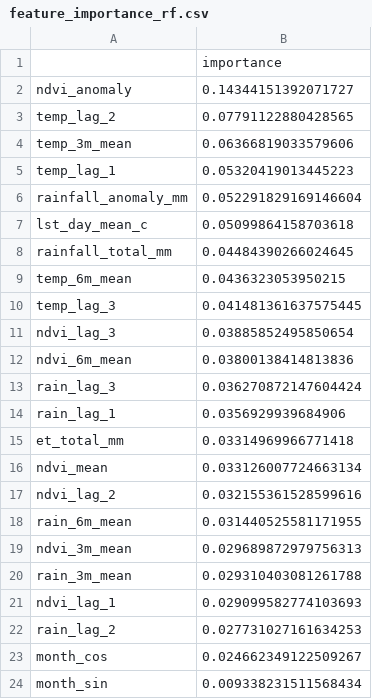
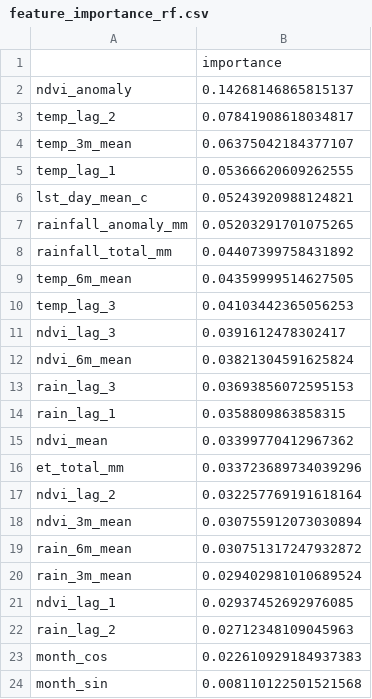
Before and after one commit to valofils/food-security-gee-madagascar, a CSV file: outputs/feature_importance_rf.csv, drawn as a sheet.

```diff
--- a/outputs/feature_importance_rf.csv
+++ b/outputs/feature_importance_rf.csv
@@ -1,24 +1,24 @@
 ,importance
-ndvi_anomaly,0.14344151392071727
-temp_lag_2,0.07791122880428565
-temp_3m_mean,0.06366819033579606
-temp_lag_1,0.05320419013445223
-rainfall_anomaly_mm,0.052291829169146604
-lst_day_mean_c,0.05099864158703618
-rainfall_total_mm,0.04484390266024645
-temp_6m_mean,0.0436323053950215
-temp_lag_3,0.041481361637575445
-ndvi_lag_3,0.03885852495850654
-ndvi_6m_mean,0.03800138414813836
-rain_lag_3,0.036270872147604424
-rain_lag_1,0.0356929939684906
-et_total_mm,0.03314969966771418
-ndvi_mean,0.033126007724663134
-ndvi_lag_2,0.032155361528599616
-rain_6m_mean,0.031440525581171955
-ndvi_3m_mean,0.029689872979756313
-rain_3m_mean,0.029310403081261788
-ndvi_lag_1,0.029099582774103693
-rain_lag_2,0.027731027161634253
-month_cos,0.024662349122509267
-month_sin,0.009338231511568434
+ndvi_anomaly,0.14268146865815137
+temp_lag_2,0.07841908618034817
+temp_3m_mean,0.06375042184377107
+temp_lag_1,0.05366620609262555
+lst_day_mean_c,0.05243920988124821
+rainfall_anomaly_mm,0.05203291701075265
+rainfall_total_mm,0.04407399758431892
+temp_6m_mean,0.04359999514627505
+temp_lag_3,0.04103442365056253
+ndvi_lag_3,0.0391612478302417
+ndvi_6m_mean,0.03821304591625824
+rain_lag_3,0.03693856072595153
+rain_lag_1,0.0358809863858315
+ndvi_mean,0.03399770412967362
+et_total_mm,0.033723689734039296
+ndvi_lag_2,0.032257769191618164
+ndvi_3m_mean,0.030755912073030894
+rain_6m_mean,0.030751317247932872
+rain_3m_mean,0.029402981010689524
+ndvi_lag_1,0.02937452692976085
+rain_lag_2,0.02712348109045963
+month_cos,0.022610929184937383
+month_sin,0.008110122501521568
```
Also changed, not shown: outputs/all_triggered_alerts.csv, outputs/district_risk_summary.csv, 13 other files.
